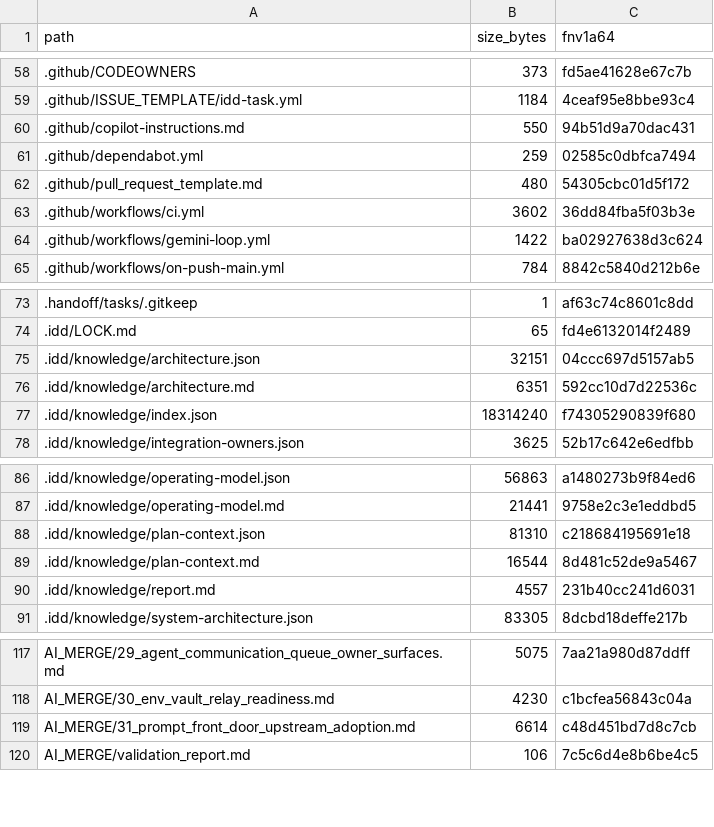
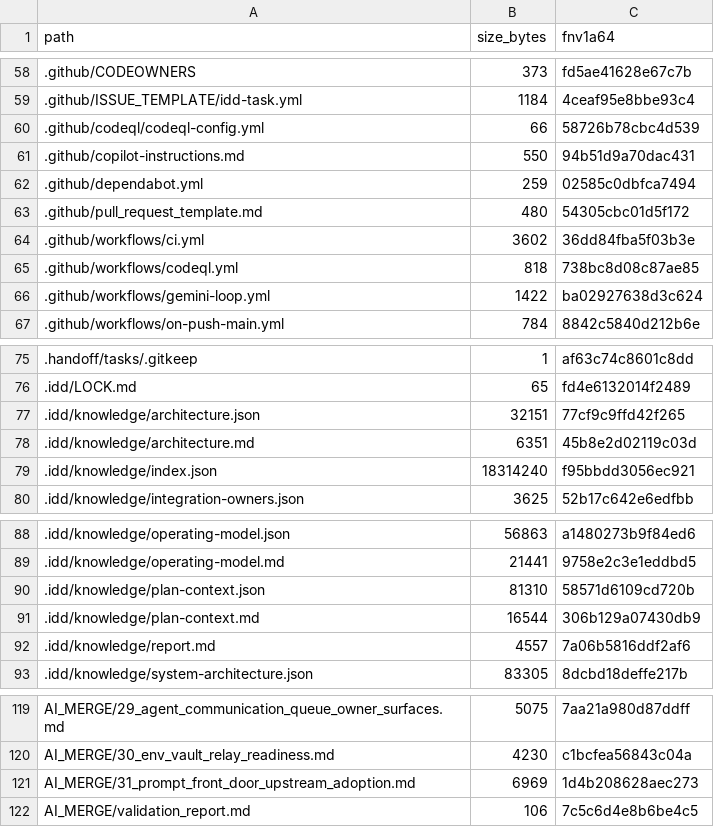
Before and after one commit to FlexNetOS/rusty-idd, a TSV file: .idd/MANIFEST.tsv, drawn as a sheet; only a part is shown, gaps mark what is left out.

Commit message:
ci(codeql): scan first-party rusty idd surfaces

```diff
--- a/.idd/MANIFEST.tsv
+++ b/.idd/MANIFEST.tsv
@@ -59,2 +59,3 @@ path	size_bytes	fnv1a64
 .github/ISSUE_TEMPLATE/idd-task.yml	1184	4ceaf95e8bbe93c4
+.github/codeql/codeql-config.yml	66	58726b78cbc4d539
 .github/copilot-instructions.md	550	94b51d9a70dac431
@@ -63,2 +64,3 @@ path	size_bytes	fnv1a64
 .github/workflows/ci.yml	3602	36dd84fba5f03b3e
+.github/workflows/codeql.yml	818	738bc8d08c87ae85
 .github/workflows/gemini-loop.yml	1422	ba02927638d3c624
@@ -74,5 +76,5 @@ path	size_bytes	fnv1a64
 .idd/LOCK.md	65	fd4e6132014f2489
-.idd/knowledge/architecture.json	32151	04ccc697d5157ab5
-.idd/knowledge/architecture.md	6351	592cc10d7d22536c
-.idd/knowledge/index.json	18314240	f74305290839f680
+.idd/knowledge/architecture.json	32151	77cf9c9ffd42f265
+.idd/knowledge/architecture.md	6351	45b8e2d02119c03d
+.idd/knowledge/index.json	18314240	f95bbdd3056ec921
 .idd/knowledge/integration-owners.json	3625	52b17c642e6edfbb
@@ -87,5 +89,5 @@ path	size_bytes	fnv1a64
 .idd/knowledge/operating-model.md	21441	9758e2c3e1eddbd5
-.idd/knowledge/plan-context.json	81310	c218684195691e18
-.idd/knowledge/plan-context.md	16544	8d481c52de9a5467
-.idd/knowledge/report.md	4557	231b40cc241d6031
+.idd/knowledge/plan-context.json	81310	58571d6109cd720b
+.idd/knowledge/plan-context.md	16544	306b129a07430db9
+.idd/knowledge/report.md	4557	7a06b5816ddf2af6
 .idd/knowledge/system-architecture.json	83305	8dcbd18deffe217b
@@ -118,3 +120,3 @@ AI_MERGE/29_agent_communication_queue_owner_surfaces.md	5075	7aa21a980d87ddff
 AI_MERGE/30_env_vault_relay_readiness.md	4230	c1bcfea56843c04a
-AI_MERGE/31_prompt_front_door_upstream_adoption.md	6614	c48d451bd7d8c7cb
+AI_MERGE/31_prompt_front_door_upstream_adoption.md	6969	1d4b208628aec273
 AI_MERGE/validation_report.md	106	7c5c6d4e8b6be4c5
```
Also changed, not shown: 9 other files.
